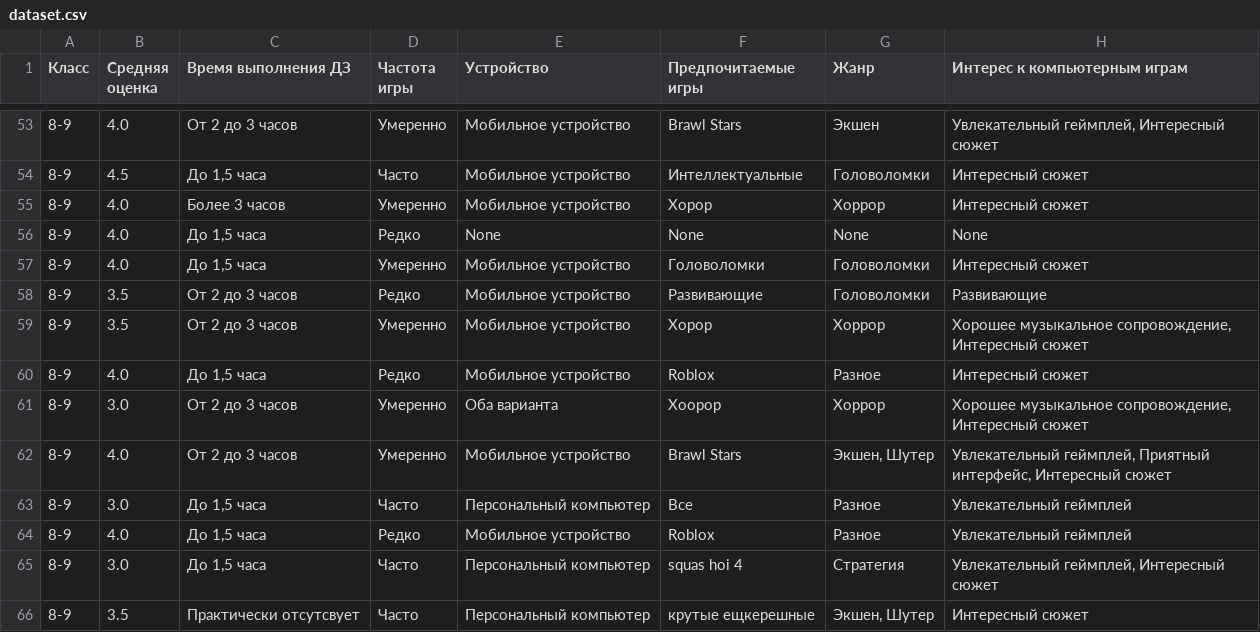
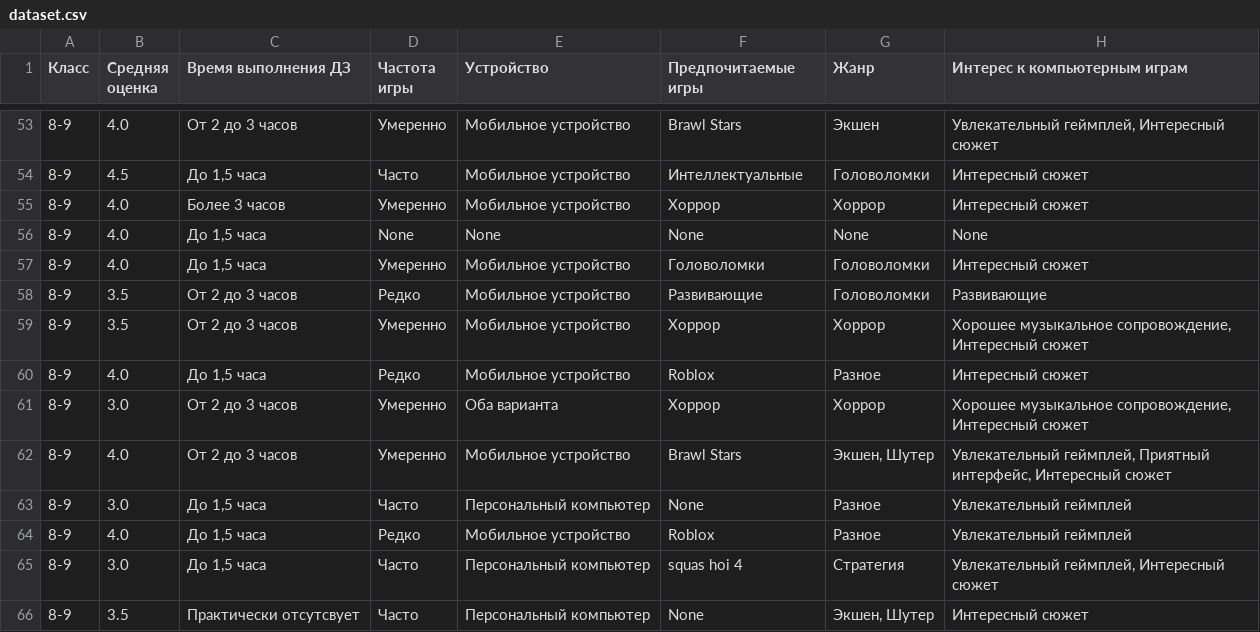
Before and after one commit to aquamarine-org/analiz, a CSV file: dataset.csv, drawn as a sheet; only a part is shown, gaps mark what is left out; the diff covers the shown part only.

Commit message:
upd: normalize dataset

```diff
--- a/dataset.csv
+++ b/dataset.csv
@@ -54,13 +54,13 @@
 8-9,4.5,"До 1,5 часа",Часто,Мобильное устройство,Интеллектуальные ,Головоломки,"Интересный сюжет"
-8-9,4.0,Более 3 часов,Умеренно,Мобильное устройство,Хорор,Хоррор,Интересный сюжет
-8-9,4.0,"До 1,5 часа",Редко,None,None,None,None
+8-9,4.0,Более 3 часов,Умеренно,Мобильное устройство,Хоррор,Хоррор,Интересный сюжет
+8-9,4.0,"До 1,5 часа",None,None,None,None,None
 8-9,4.0,"До 1,5 часа",Умеренно,Мобильное устройство,Головоломки,Головоломки,Интересный сюжет
 8-9,3.5,От 2 до 3 часов,Редко,Мобильное устройство,Развивающие,Головоломки,Развивающие
-8-9,3.5,От 2 до 3 часов,Умеренно,Мобильное устройство,Хорор,Хоррор,"Хорошее музыкальное сопровождение, Интересный сюжет"
+8-9,3.5,От 2 до 3 часов,Умеренно,Мобильное устройство,Хоррор,Хоррор,"Хорошее музыкальное сопровождение, Интересный сюжет"
 8-9,4.0,"До 1,5 часа",Редко,Мобильное устройство,Roblox,Разное,Интересный сюжет
-8-9,3.0,От 2 до 3 часов,Умеренно,Оба варианта,Хоорор,Хоррор,"Хорошее музыкальное сопровождение, Интересный сюжет"
+8-9,3.0,От 2 до 3 часов,Умеренно,Оба варианта,Хоррор,Хоррор,"Хорошее музыкальное сопровождение, Интересный сюжет"
 8-9,4.0,От 2 до 3 часов,Умеренно,Мобильное устройство,Brawl Stars,"Экшен, Шутер","Увлекательный геймплей, Приятный интерфейс, Интересный сюжет"
-8-9,3.0,"До 1,5 часа",Часто,Персональный компьютер,Все,Разное,Увлекательный геймплей
+8-9,3.0,"До 1,5 часа",Часто,Персональный компьютер,None,Разное,Увлекательный геймплей
 8-9,4.0,"До 1,5 часа",Редко,Мобильное устройство,Roblox,Разное,"Увлекательный геймплей"
 8-9,3.0,"До 1,5 часа",Часто,Персональный компьютер,squas hoi 4,Стратегия,"Увлекательный геймплей, Интересный сюжет"
-8-9,3.5,Практически отсутсвует,Часто,Персональный компьютер,крутые ещкерешные,"Экшен, Шутер","Интересный сюжет"
+8-9,3.5,Практически отсутсвует,Часто,Персональный компьютер,None,"Экшен, Шутер","Интересный сюжет"
```
Also changed, not shown: 18 edited cells elsewhere in this file.
